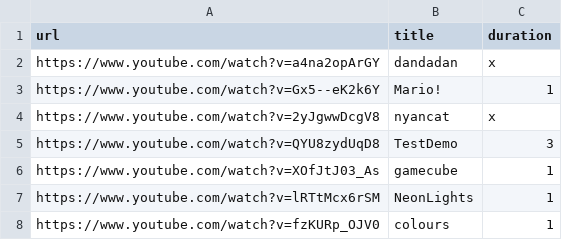
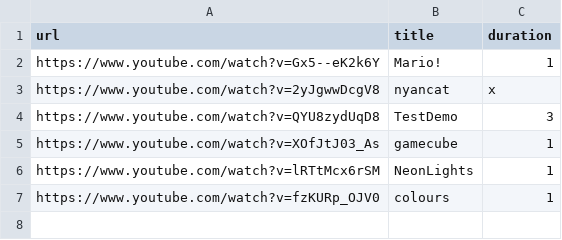
Before and after one commit to RynAgain/LED_MATRIX-Project, a CSV file: config/youtube_urls.csv, drawn as a sheet; the diff names each change by its address in the sheet, - before the commit and + after, or states it on an @@ line.

```diff
--- a/config/youtube_urls.csv
+++ b/config/youtube_urls.csv
-row 2: https://www.youtube.com/watch?v=a4na2opArGY | dandadan | x
```
Also changed, not shown: 31 other files.
